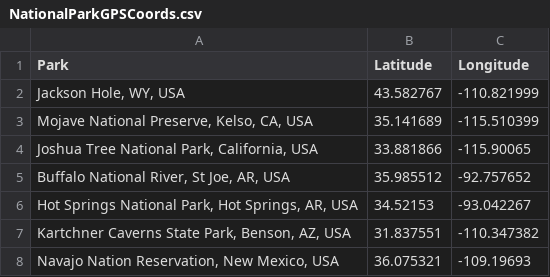
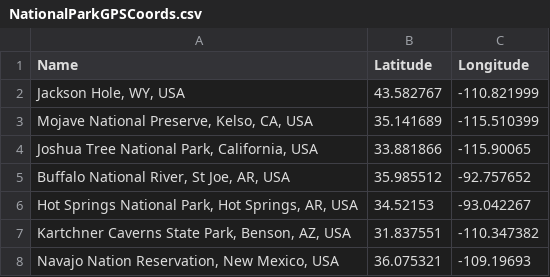
Before and after one commit to slyt/NPS_Coords, a CSV file: NationalParkGPSCoords.csv, drawn as a sheet; only a part is shown.

Commit message:
Merged results of Nearest Neighbor into original DataFrame

```diff
--- a/NationalParkGPSCoords.csv
+++ b/NationalParkGPSCoords.csv
@@ -1,2 +1,2 @@
-Park,Latitude,Longitude
+Name,Latitude,Longitude
 "Jackson Hole, WY, USA",43.582767,-110.821999
```
Also changed, not shown: 1 other file.
